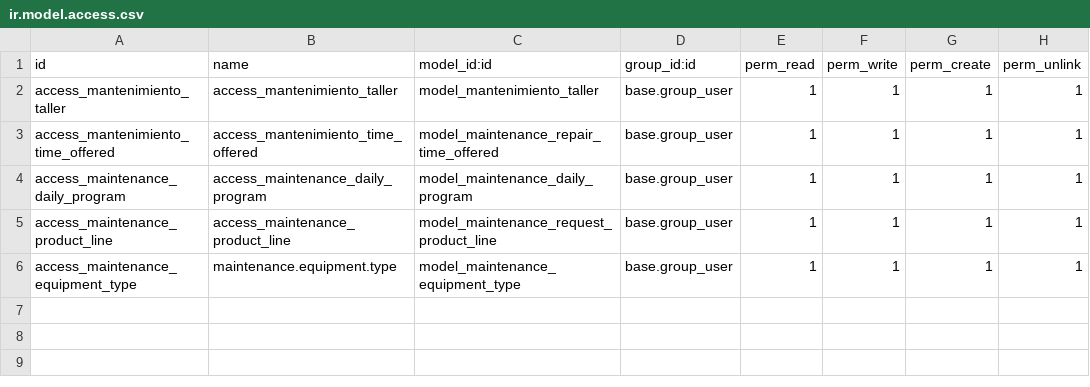
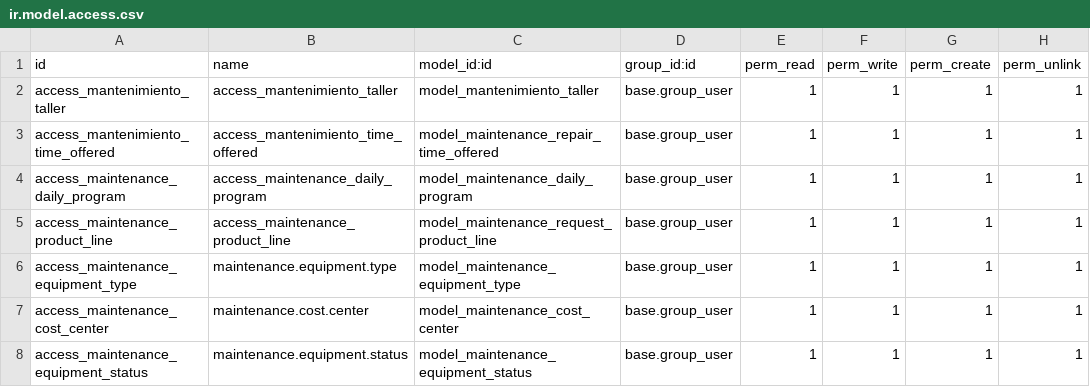
Before and after one commit to joseCastroB/nam_mantenimiento, a CSV file: security/ir.model.access.csv, drawn as a sheet.

```diff
--- a/security/ir.model.access.csv
+++ b/security/ir.model.access.csv
@@ -6 +6,3 @@ access_maintenance_product_line,access_maintenance_product_line,model_maintenanc
 access_maintenance_equipment_type,maintenance.equipment.type,model_maintenance_equipment_type,base.group_user,1,1,1,1
+access_maintenance_cost_center,maintenance.cost.center,model_maintenance_cost_center,base.group_user,1,1,1,1
+access_maintenance_equipment_status,maintenance.equipment.status,model_maintenance_equipment_status,base.group_user,1,1,1,1
```
Also changed, not shown: 5 other files.
